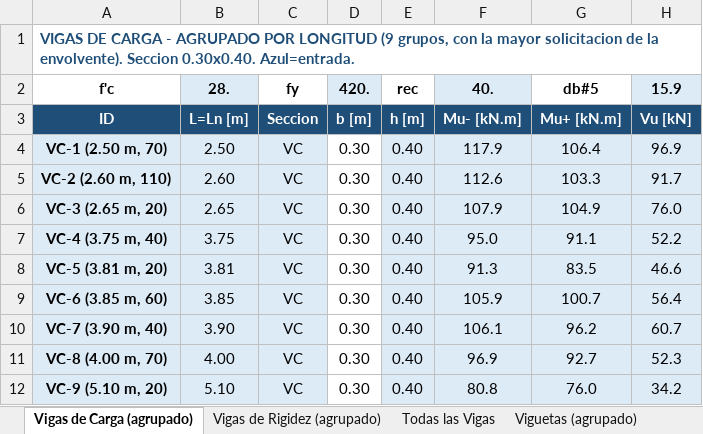
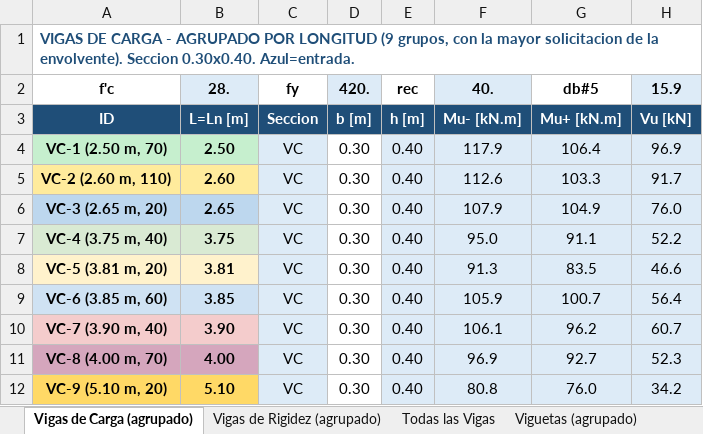
Before and after one commit to saospinap-bit/mi-sistema-de-vida, an Excel workbook: Proyectos/Diseno-Estructural/DISENO-ESTRUCTURAL-CONSOLIDADO.xlsx, sheet Vigas de Carga (agrupado), drawn as a sheet; only a part is shown; values as stored, in another font and other column widths than the file's, no borders; the diff names each change by its address in the sheet, - before the commit and + after, or states it on an @@ line.

Commit message:
Colorear por grupo las hojas Todas las Vigas y Todas las Viguetas (consolidado) y el standalone de viguetas + leyenda de colores

```diff
--- a/Proyectos/Diseno-Estructural/DISENO-ESTRUCTURAL-CONSOLIDADO.xlsx (sheet Vigas de Carga (agrupado))
+++ b/Proyectos/Diseno-Estructural/DISENO-ESTRUCTURAL-CONSOLIDADO.xlsx (sheet Vigas de Carga (agrupado))
-A4:B4 fill: #DDEBF7
+A4:B4 fill: #C6EFCE
-B4:B12 bold: off
+B4:B12 bold: on
-A5:B5 fill: #DDEBF7
+A5:B5 fill: #FFEB9C
-A6:B6 fill: #DDEBF7
+A6:B6 fill: #BDD7EE
-A7:B7 fill: #DDEBF7
+A7:B7 fill: #D9EAD3
-A8:B8 fill: #DDEBF7
+A8:B8 fill: #FFF2CC
-A10:B10 fill: #DDEBF7
+A10:B10 fill: #F4CCCC
-A11:B11 fill: #DDEBF7
+A11:B11 fill: #D5A6BD
-A12:B12 fill: #DDEBF7
+A12:B12 fill: #FFD966
```
Also changed, not shown: sheet Todas las Vigas, sheet Todas las Viguetas, sheet Vigas de Rigidez (agrupado), sheet Viguetas (agrupado), other sheet tabs, Proyectos/Diseno-Estructural/DISENO-TODAS-LAS-VIGUETAS.xlsx.
